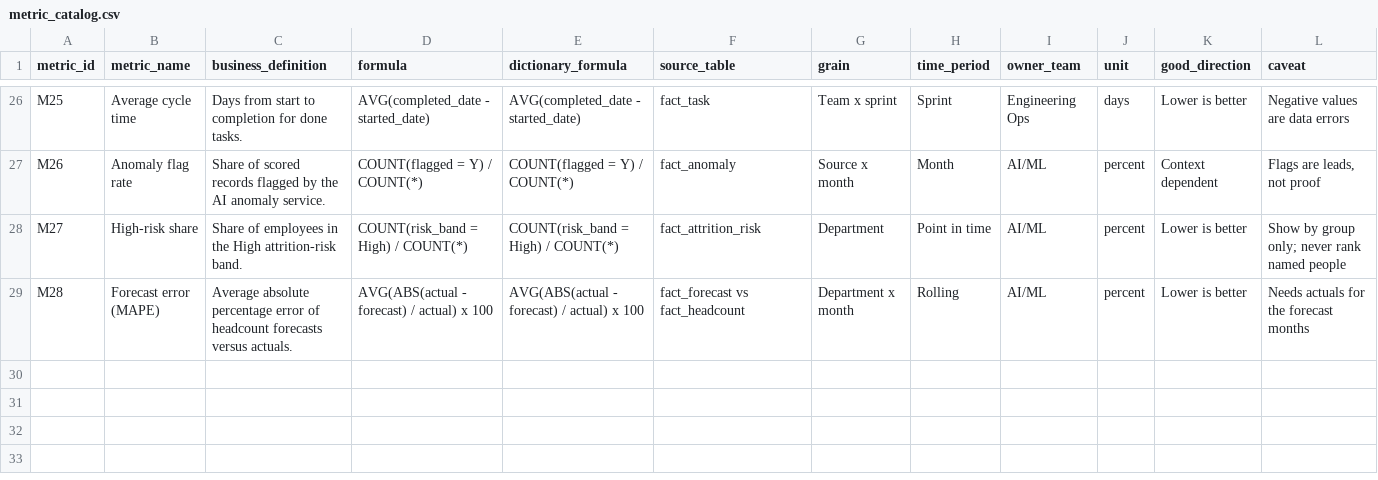
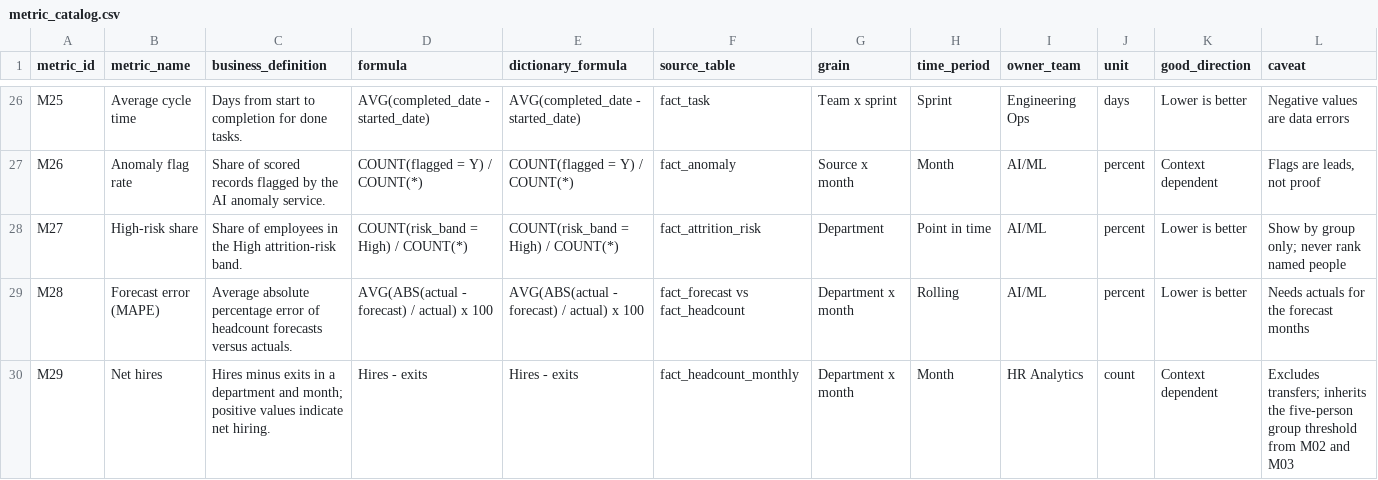
Before and after one commit to Anusraj/Pulseiq, a CSV file: metric_catalog.csv, drawn as a sheet; only a part is shown, gaps mark what is left out; rows hold the shown columns only; the diff names each change by its address in the sheet, - before the commit and + after, or states it on an @@ line.

Commit message:
Add net hiring metric to Task 5 dashboard

```diff
--- a/metric_catalog.csv
+++ b/metric_catalog.csv
+row 30: M29 | Net hires | Hires minus exits in a department and month; positive values indicate net hiring. | Hires - exits | Hires - exits | fact_headcount_monthly | Department x month | Month | HR Analytics | count | Context dependent | Excludes transfers; inherits the five-person group threshold from M02 and M03
```
Also changed, not shown: data/raw/data_dictionary.csv, data/raw/metric_dictionary.csv, 9 other files.
